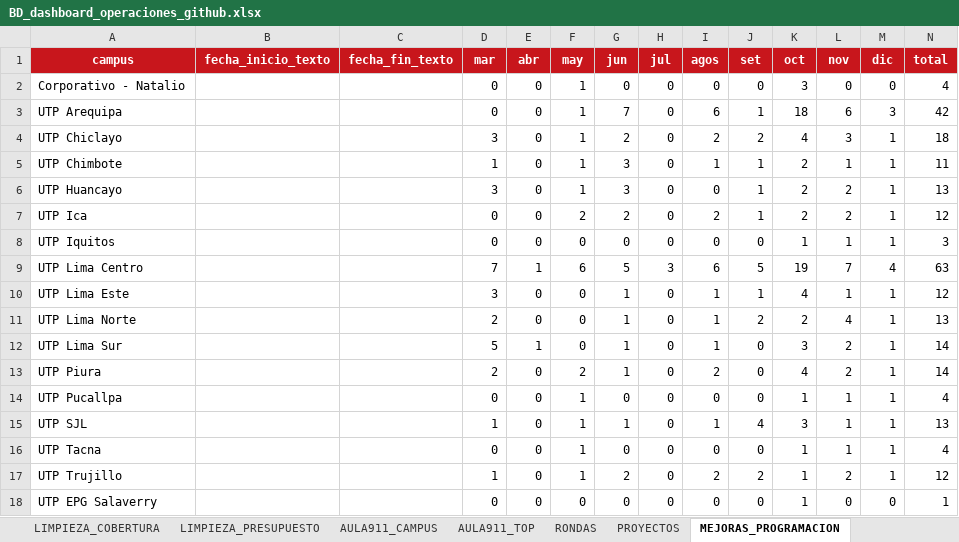
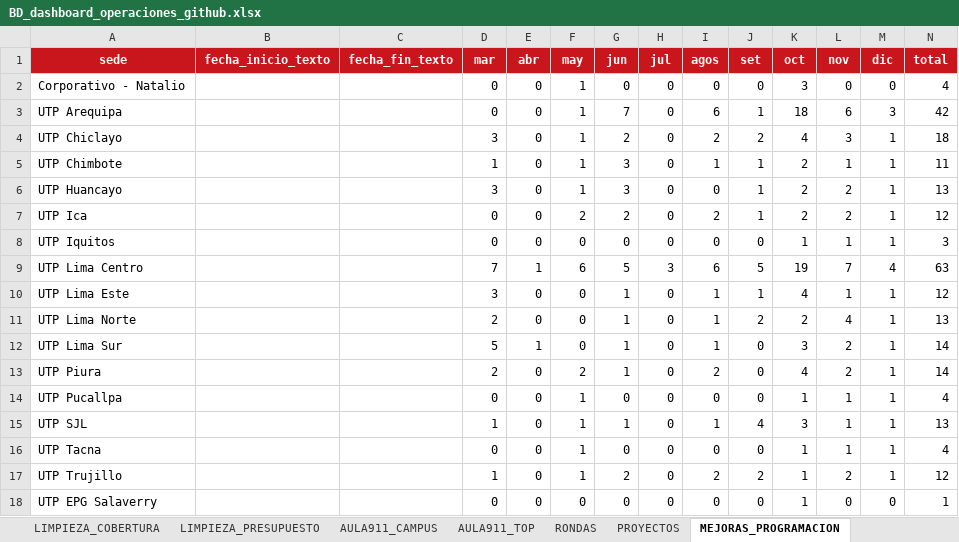
Before and after one commit to proyectosopsutp/proyectos-operaciones_dashboard, an Excel workbook: BD_dashboard_operaciones_github.xlsx, sheet MEJORAS_PROGRAMACION, drawn as a sheet; values as stored, in another font and other column widths than the file's, no borders; charts and pictures not drawn; the diff names each change by its address in the sheet, - before the commit and + after, or states it on an @@ line.

Commit message:
Add files via upload

```diff
--- a/BD_dashboard_operaciones_github.xlsx (sheet MEJORAS_PROGRAMACION)
+++ b/BD_dashboard_operaciones_github.xlsx (sheet MEJORAS_PROGRAMACION)
-A1: campus
+A1: sede
```
Also changed, not shown: charts or pictures.
